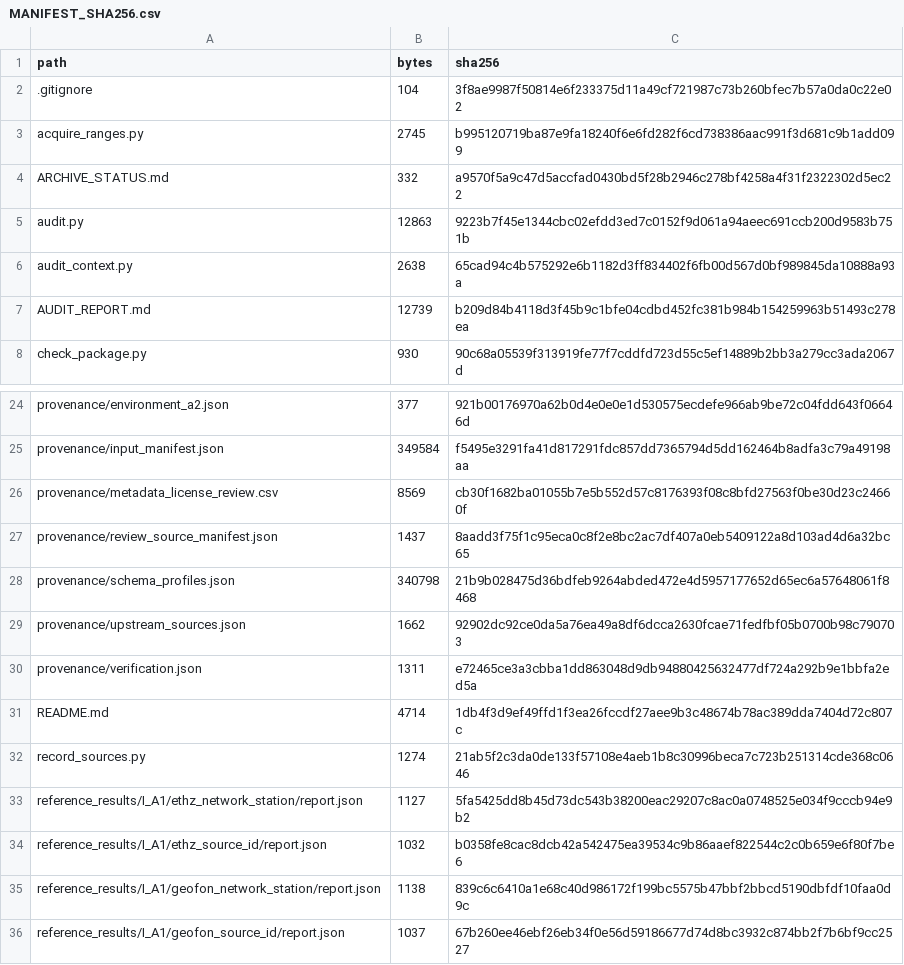
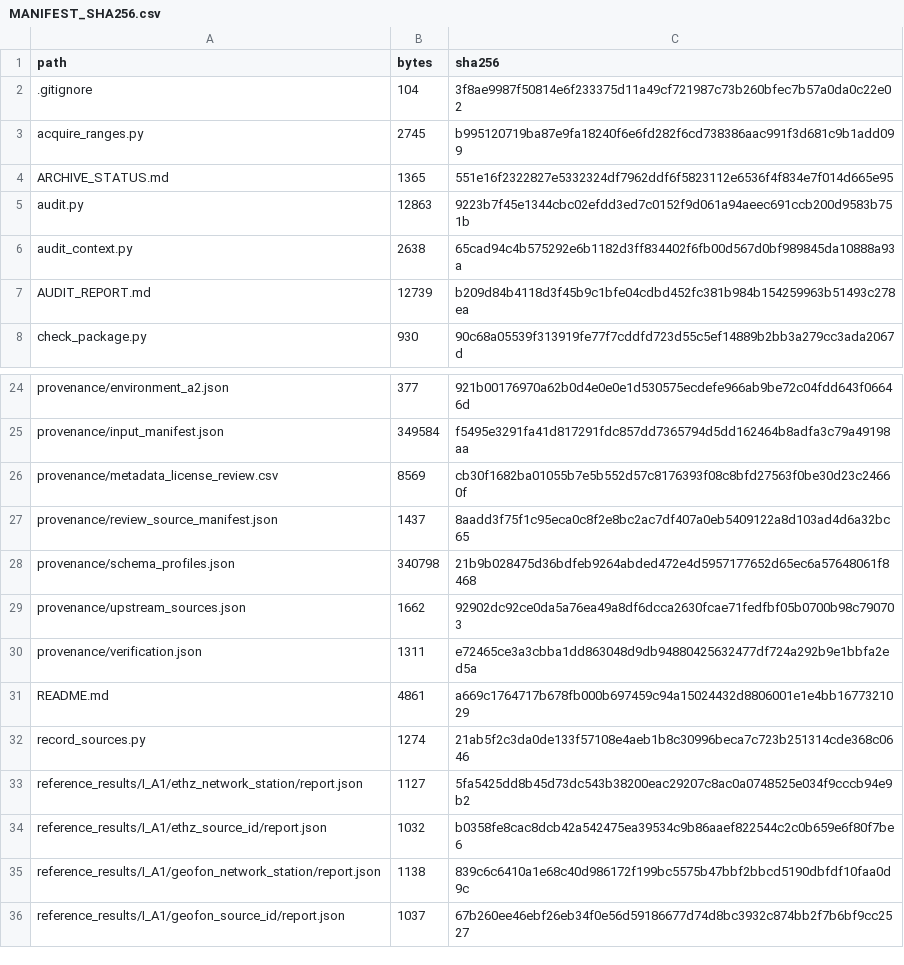
Before and after one commit to rcw3712/seismic-eval-audit, a CSV file: case_studies/metadata_ia1_ia2/MANIFEST_SHA256.csv, drawn as a sheet; only a part is shown, gaps mark what is left out.

```diff
--- a/case_studies/metadata_ia1_ia2/MANIFEST_SHA256.csv
+++ b/case_studies/metadata_ia1_ia2/MANIFEST_SHA256.csv
@@ -3,3 +3,3 @@ path,bytes,sha256
 acquire_ranges.py,2745,b995120719ba87e9fa18240f6e6fd282f6cd738386aac991f3d681c9b1add099
-ARCHIVE_STATUS.md,332,a9570f5a9c47d5accfad0430bd5f28b2946c278bf4258a4f31f2322302d5ec22
+ARCHIVE_STATUS.md,1365,551e16f2322827e5332324df7962ddf6f5823112e6536f4f834e7f014d665e95
 audit.py,12863,9223b7f45e1344cbc02efdd3ed7c0152f9d061a94aeec691ccb200d9583b751b
@@ -30,3 +30,3 @@ provenance/upstream_sources.json,1662,92902dc92ce0da5a76ea49a8df6dcca2630fcae71f
 provenance/verification.json,1311,e72465ce3a3cbba1dd863048d9db94880425632477df724a292b9e1bbfa2ed5a
-README.md,4714,1db4f3d9ef49ffd1f3ea26fccdf27aee9b3c48674b78ac389dda7404d72c807c
+README.md,4861,a669c1764717b678fb000b697459c94a15024432d8806001e1e4bb1677321029
 record_sources.py,1274,21ab5f2c3da0de133f57108e4aeb1b8c30996beca7c723b251314cde368c0646
```
Also changed, not shown: CHECKSUMS.csv, 6 other files.
